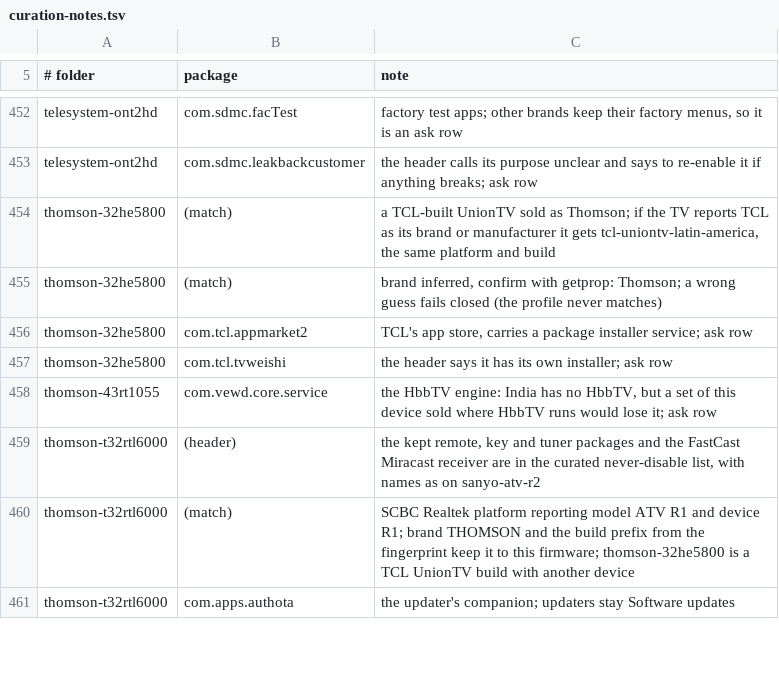
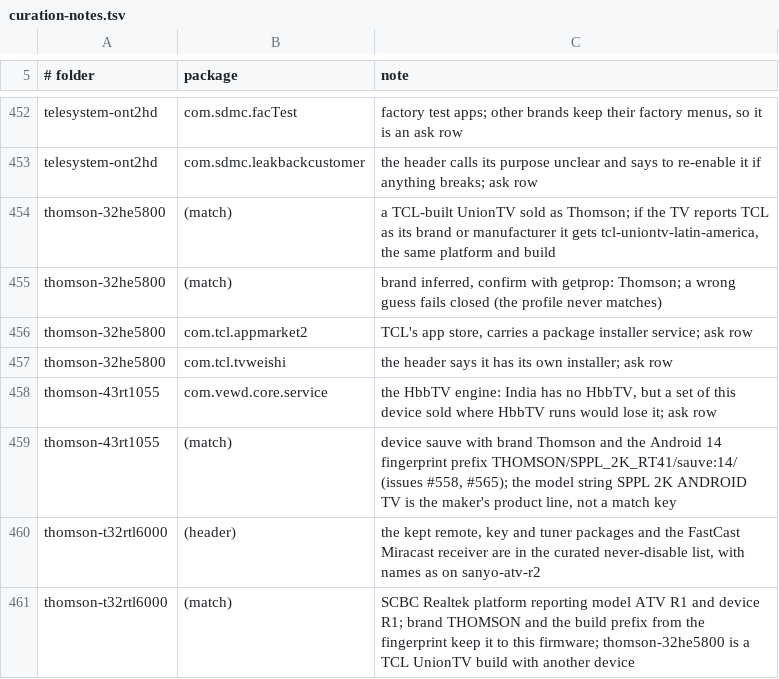
Before and after one commit to 3doxupox/cleanyourtv-app, a TSV file: core/spec/upstream-feedback/curation-notes.tsv, drawn as a sheet; only a part is shown, gaps mark what is left out; the shorter side is filled out with more unchanged rows.

Commit message:
Profiles: thomson-43rt1055 matches on device, brand and the Android 14 fingerprint, not the product line

```diff
--- a/core/spec/upstream-feedback/curation-notes.tsv
+++ b/core/spec/upstream-feedback/curation-notes.tsv
@@ -458,2 +458,3 @@ thomson-32he5800	com.tcl.tvweishi	the header says it has its own installer; ask
 thomson-43rt1055	com.vewd.core.service	the HbbTV engine: India has no HbbTV, but a set of this device sold where HbbTV runs would lose it; ask row
+thomson-43rt1055	(match)	device sauve with brand Thomson and the Android 14 fingerprint prefix THOMSON/SPPL_2K_RT41/sauve:14/ (issues #558, #565); the model string SPPL 2K ANDROID TV is the maker's product line, not a match key
 thomson-t32rtl6000	(header)	the kept remote, key and tuner packages and the FastCast Miracast receiver are in the curated never-disable list, with names as on sanyo-atv-r2
```
Also changed, not shown: 1 other file.
